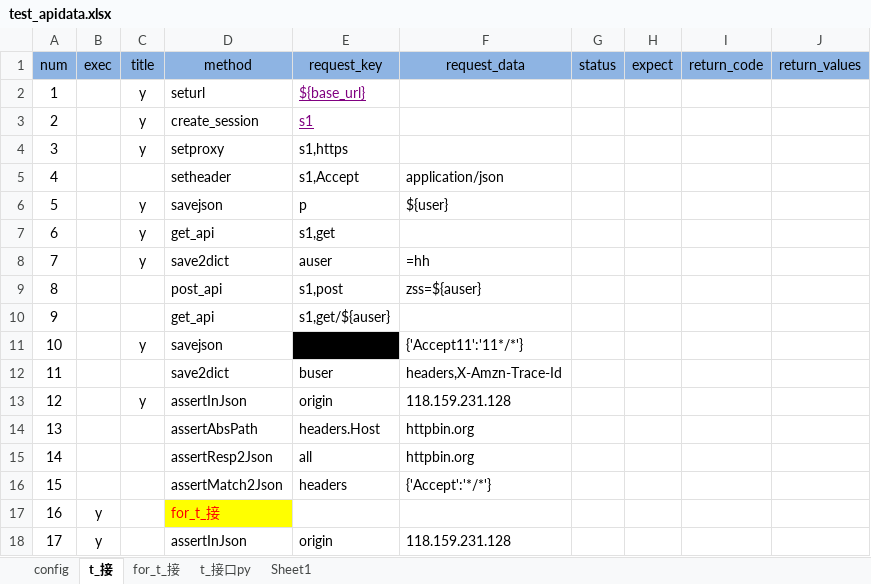
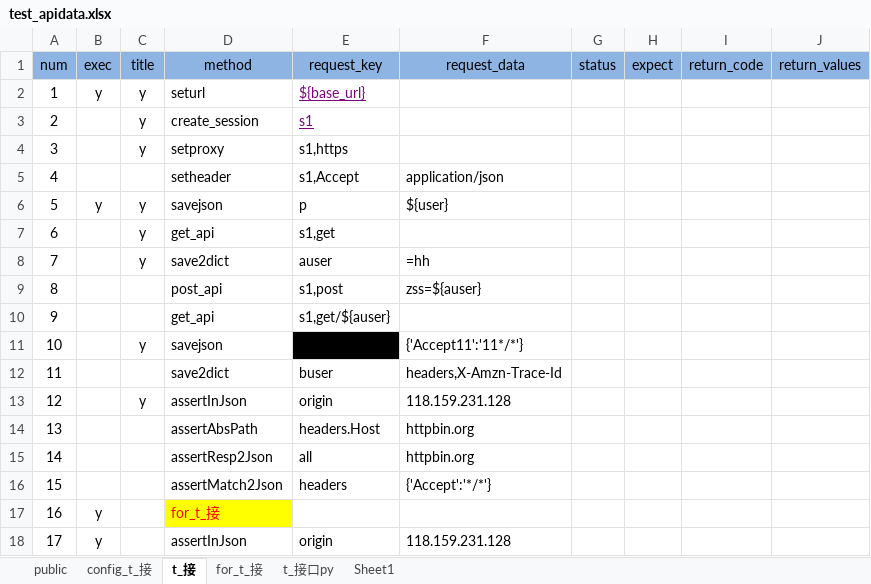
Before and after one commit to kangs2008/ks_autotest, an Excel workbook: TestDatas/test_apidata.xlsx, sheet t_接, drawn as a sheet; values as stored, in another font and other column widths than the file's, no borders; the diff names each change by its address in the sheet, - before the commit and + after, or states it on an @@ line.

```diff
--- a/TestDatas/test_apidata.xlsx (sheet t_接)
+++ b/TestDatas/test_apidata.xlsx (sheet t_接)
-sheet tab: config
+sheet tab: public
+sheet tab: config_t_接
-B2 (exec): (empty)
+B2 (exec): y
-B6 (exec): (empty)
+B6 (exec): y
```
Also changed, not shown: sheet public, 1 other file.
